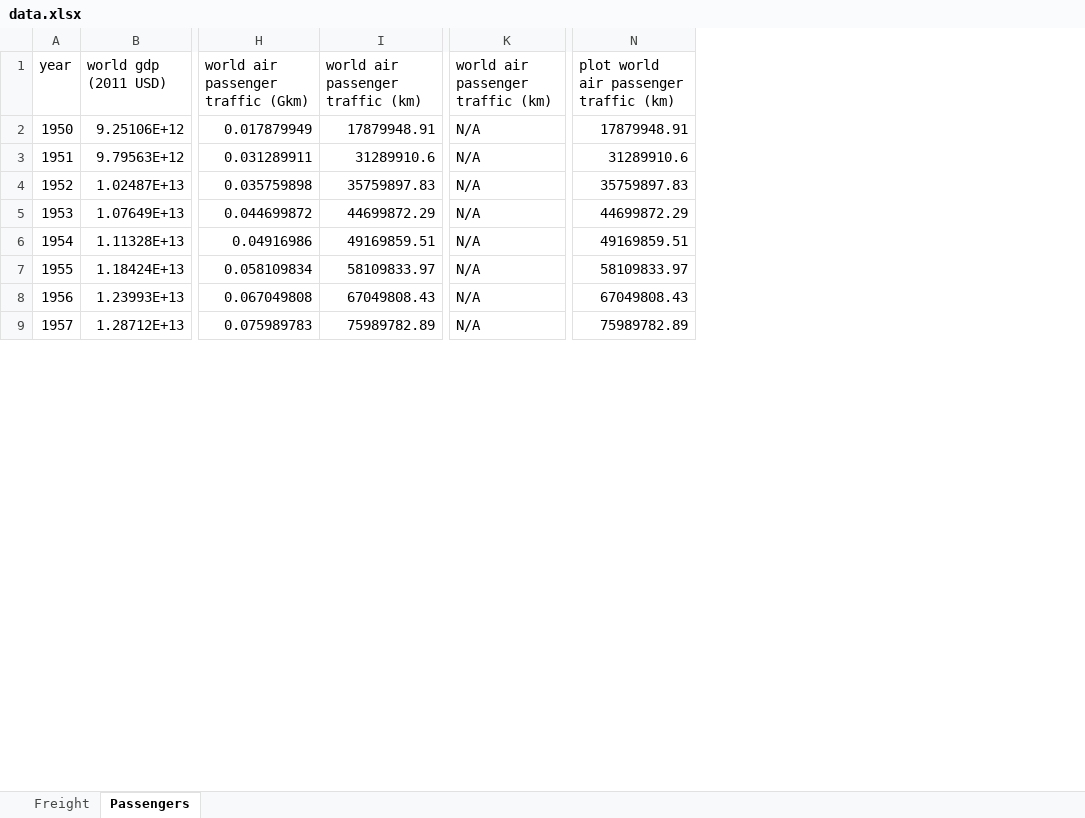
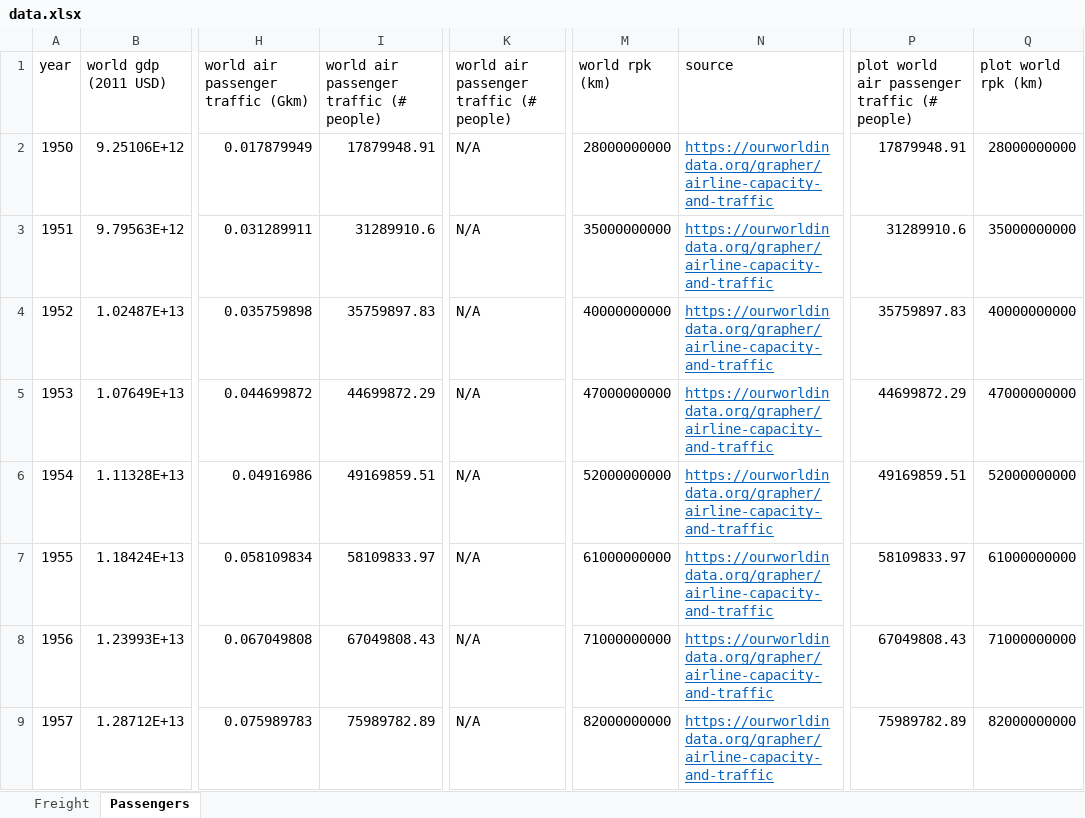
Before and after one commit to michaelweinold/phd_publication_figures, an Excel workbook: 4_aviation/gdp_rmp_correlation_historical/data/world/data.xlsx, sheet Passengers, drawn as a sheet; only a part is shown, gaps mark what is left out; values as stored, in another font and other column widths than the file's, no borders; addresses are those after the commit; the diff names each change by its address in the sheet, - before the commit and + after, or states it on an @@ line.

Commit message:
updated figure and data

```diff
--- a/4_aviation/gdp_rmp_correlation_historical/data/world/data.xlsx (sheet Passengers)
+++ b/4_aviation/gdp_rmp_correlation_historical/data/world/data.xlsx (sheet Passengers)
+column M, rows 1-9: world rpk (km) | 28000000000 | 35000000000 | 40000000000 | 47000000000 | 52000000000 | 61000000000 | 71000000000 | 82000000000
+column N, rows 1-9: source | https://ourworldindata.org/grapher/airline-capacity-and-traffic | https://ourworldindata.org/grapher/airline-capacity-and-traffic | https://ourworldindata.org/grapher/airline-capacity-and-traffic | https://ourworldindata.org/grapher/airline-capacity-and-traffic | https://ourworldindata.org/grapher/airline-capacity-and-traffic | https://ourworldindata.org/grapher/airline-capacity-and-traffic | https://ourworldindata.org/grapher/airline-capacity-and-traffic | https://ourworldindata.org/grapher/airline-capacity-and-traffic
+column Q, rows 1-9: plot world rpk (km) | 28000000000 | 35000000000 | 40000000000 | 47000000000 | 52000000000 | 61000000000 | 71000000000 | 82000000000
-I1: world air passenger traffic (km)
+I1: world air passenger traffic (# people)
-K1: world air passenger traffic (km)
+K1: world air passenger traffic (# people)
-P1: plot world air passenger traffic (km)
+P1: plot world air passenger traffic (# people)
```
Also changed, not shown: 2 other files.
